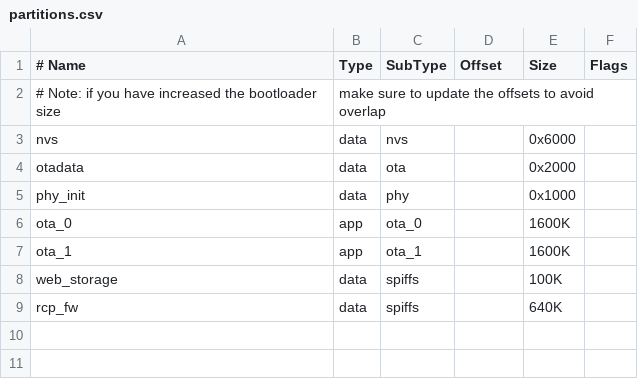
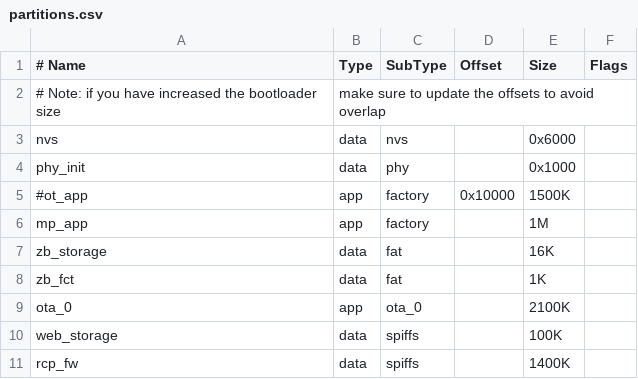
Before and after one commit to Brighware/multi-router, a CSV file: multipan-br/partitions.csv, drawn as a sheet; removed rows and columns are numbered as before the commit, all else as after; the diff names each change by its address in the sheet, - before the commit and + after, or states it on an @@ line.

Commit message:
Updated partitios.csv

```diff
--- a/multipan-br/partitions.csv
+++ b/multipan-br/partitions.csv
-row 4: otadata | data | ota |  | 0x2000
+row 5: #ot_app | app | factory | 0x10000 | 1500K
+row 6: mp_app | app | factory |  | 1M
+row 7: zb_storage | data | fat |  | 16K
+row 8: zb_fct | data | fat |  | 1K
-E9 (Size): 1600K
+E9 (Size): 2100K
-row 7: ota_1 | app | ota_1 |  | 1600K
-E11 (Size): 640K
+E11 (Size): 1400K
```
Also changed, not shown: 1 other file.
